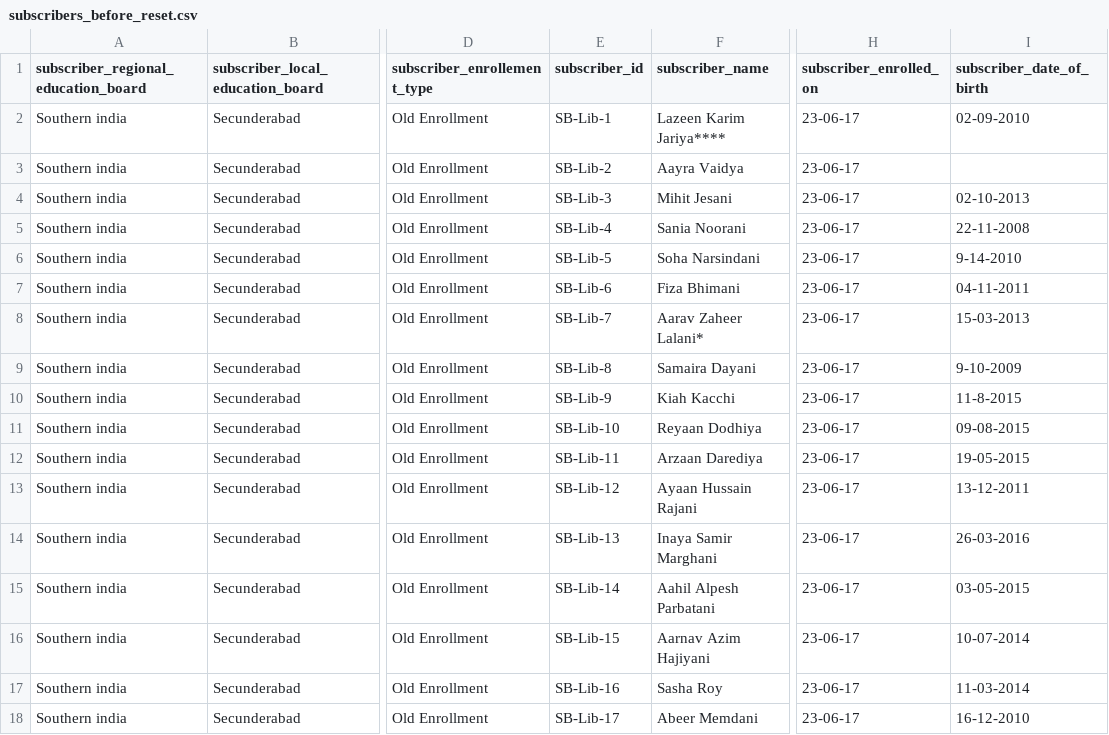
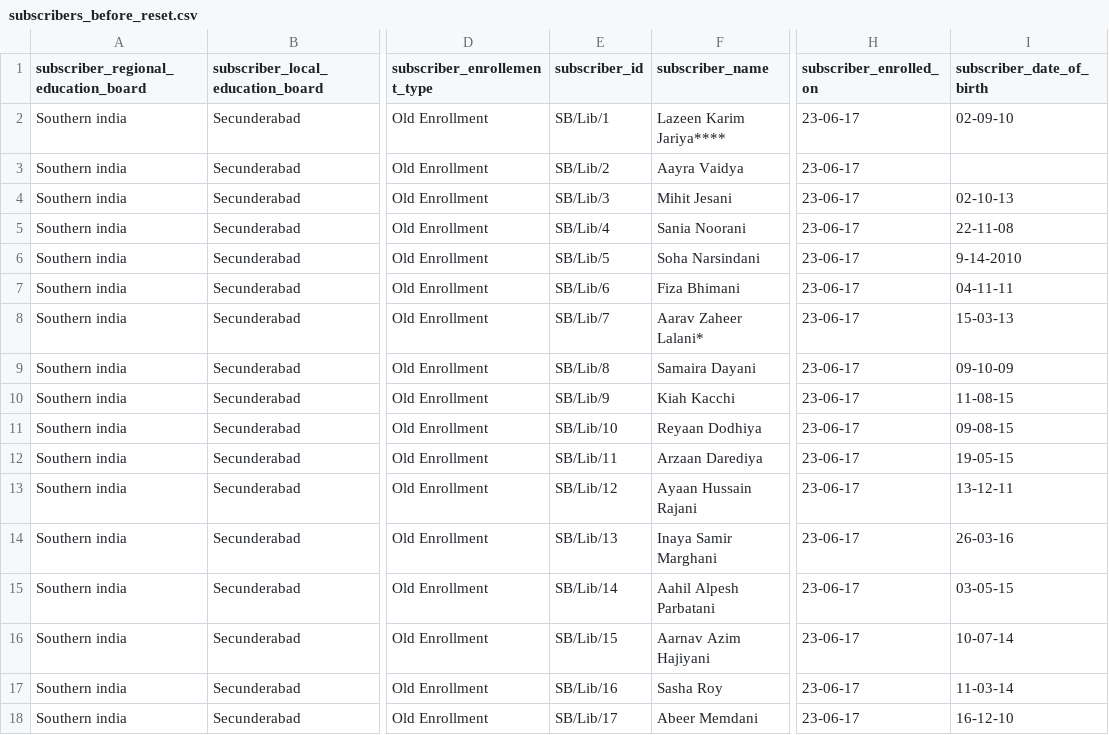
Before and after one commit to AlphaMikeFoxtrot/Librarian-v1.0.4-SQL-Backup-Resources, a CSV file: SQL Data/CSV sheets/subscribers_before_reset.csv, drawn as a sheet; only a part is shown, gaps mark what is left out; the diff covers the shown part only; the diff names each change by its address in the sheet, - before the commit and + after, or states it on an @@ line.

```diff
--- a/SQL Data/CSV sheets/subscribers_before_reset.csv
+++ b/SQL Data/CSV sheets/subscribers_before_reset.csv
-E2 (subscriber_id): SB-Lib-1
+E2 (subscriber_id): SB/Lib/1
-I2 (subscriber_date_of_birth): 02-09-2010
+I2 (subscriber_date_of_birth): 02-09-10
-E3 (subscriber_id): SB-Lib-2
+E3 (subscriber_id): SB/Lib/2
-E4 (subscriber_id): SB-Lib-3
+E4 (subscriber_id): SB/Lib/3
-I4 (subscriber_date_of_birth): 02-10-2013
+I4 (subscriber_date_of_birth): 02-10-13
-E5 (subscriber_id): SB-Lib-4
+E5 (subscriber_id): SB/Lib/4
-I5 (subscriber_date_of_birth): 22-11-2008
+I5 (subscriber_date_of_birth): 22-11-08
-E6 (subscriber_id): SB-Lib-5
+E6 (subscriber_id): SB/Lib/5
-E7 (subscriber_id): SB-Lib-6
+E7 (subscriber_id): SB/Lib/6
-I7 (subscriber_date_of_birth): 04-11-2011
+I7 (subscriber_date_of_birth): 04-11-11
-E8 (subscriber_id): SB-Lib-7
+E8 (subscriber_id): SB/Lib/7
-I8 (subscriber_date_of_birth): 15-03-2013
+I8 (subscriber_date_of_birth): 15-03-13
-E9 (subscriber_id): SB-Lib-8
+E9 (subscriber_id): SB/Lib/8
-I9 (subscriber_date_of_birth): 9-10-2009
+I9 (subscriber_date_of_birth): 09-10-09
-E10 (subscriber_id): SB-Lib-9
+E10 (subscriber_id): SB/Lib/9
-I10 (subscriber_date_of_birth): 11-8-2015
+I10 (subscriber_date_of_birth): 11-08-15
-E11 (subscriber_id): SB-Lib-10
+E11 (subscriber_id): SB/Lib/10
-I11 (subscriber_date_of_birth): 09-08-2015
+I11 (subscriber_date_of_birth): 09-08-15
-E12 (subscriber_id): SB-Lib-11
+E12 (subscriber_id): SB/Lib/11
-I12 (subscriber_date_of_birth): 19-05-2015
+I12 (subscriber_date_of_birth): 19-05-15
-E13 (subscriber_id): SB-Lib-12
+E13 (subscriber_id): SB/Lib/12
-I13 (subscriber_date_of_birth): 13-12-2011
+I13 (subscriber_date_of_birth): 13-12-11
-E14 (subscriber_id): SB-Lib-13
+E14 (subscriber_id): SB/Lib/13
-I14 (subscriber_date_of_birth): 26-03-2016
+I14 (subscriber_date_of_birth): 26-03-16
-E15 (subscriber_id): SB-Lib-14
+E15 (subscriber_id): SB/Lib/14
-I15 (subscriber_date_of_birth): 03-05-2015
+I15 (subscriber_date_of_birth): 03-05-15
-E16 (subscriber_id): SB-Lib-15
+E16 (subscriber_id): SB/Lib/15
-I16 (subscriber_date_of_birth): 10-07-2014
+I16 (subscriber_date_of_birth): 10-07-14
-E17 (subscriber_id): SB-Lib-16
+E17 (subscriber_id): SB/Lib/16
-I17 (subscriber_date_of_birth): 11-03-2014
+I17 (subscriber_date_of_birth): 11-03-14
-E18 (subscriber_id): SB-Lib-17
+E18 (subscriber_id): SB/Lib/17
-I18 (subscriber_date_of_birth): 16-12-2010
+I18 (subscriber_date_of_birth): 16-12-10
```
Also changed, not shown: 49 edited cells elsewhere in this file, 48 other files.
